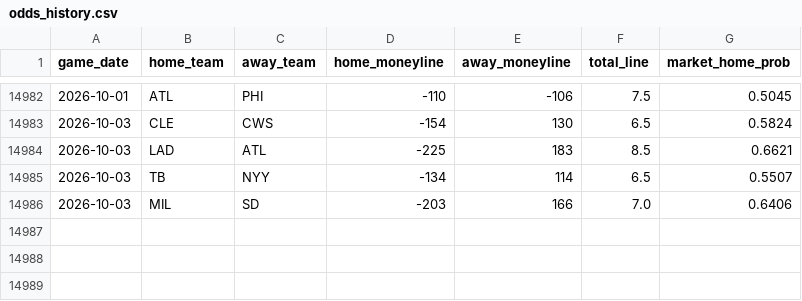
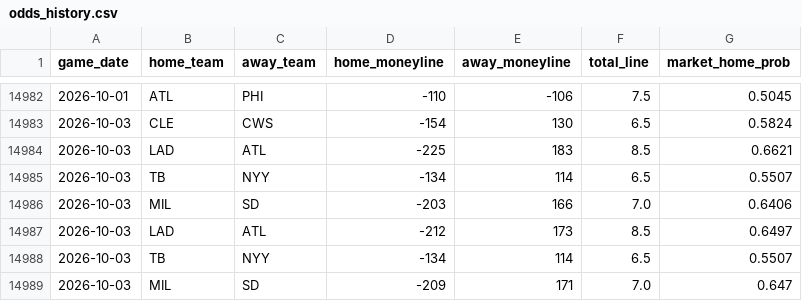
Before and after one commit to gigadon/Thats-Baseball, a CSV file: data/odds_history.csv, drawn as a sheet; only a part is shown, gaps mark what is left out.

```diff
--- a/data/odds_history.csv
+++ b/data/odds_history.csv
@@ -14986 +14986,4 @@ game_date,home_team,away_team,home_moneyline,away_moneyline,total_line,market_ho
 2026-10-03,MIL,SD,-203,166,7.0,0.6406
+2026-10-03,LAD,ATL,-212,173,8.5,0.6497
+2026-10-03,TB,NYY,-134,114,6.5,0.5507
+2026-10-03,MIL,SD,-209,171,7.0,0.647
```
Also changed, not shown: 3 other files.
